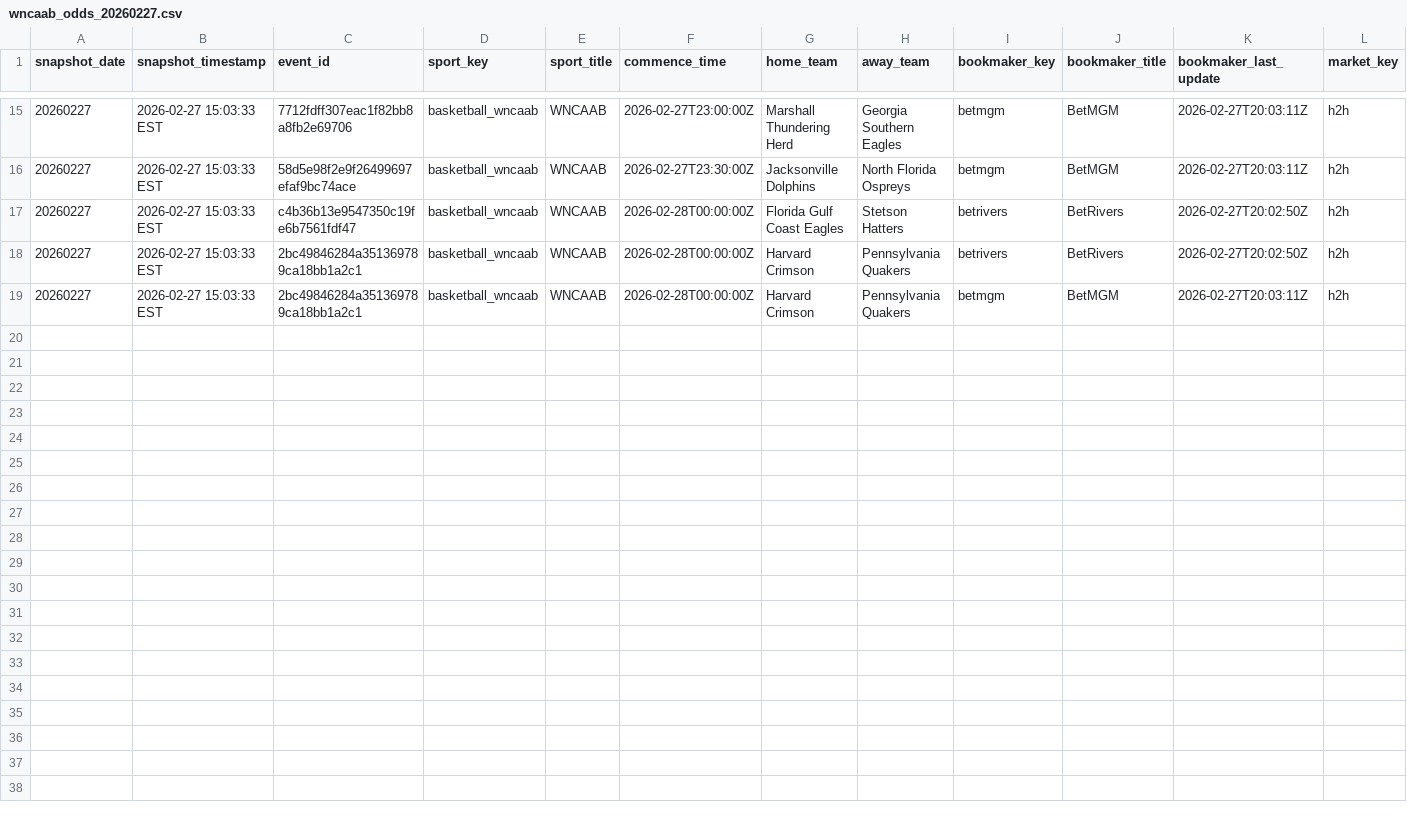
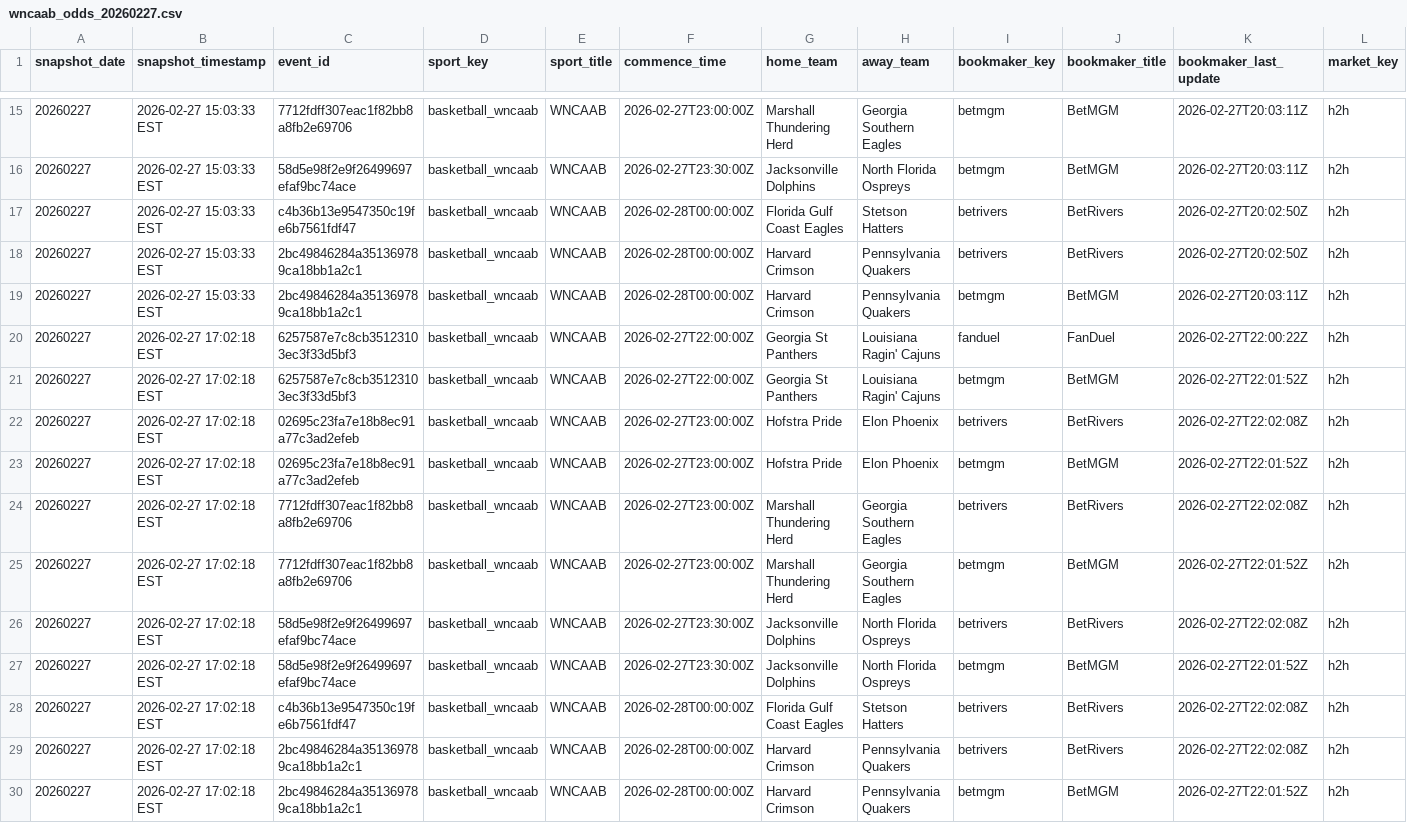
Before and after one commit to shmcminn/nicar26-github-actions, a CSV file: data/wncaab_odds_20260227.csv, drawn as a sheet; only a part is shown, gaps mark what is left out; rows hold the shown columns only; the diff names each change by its address in the sheet, - before the commit and + after, or states it on an @@ line.

```diff
--- a/data/wncaab_odds_20260227.csv
+++ b/data/wncaab_odds_20260227.csv
+row 20: 20260227 | 2026-02-27 17:02:18 EST | 6257587e7c8cb35123103ec3f33d5bf3 | basketball_wncaab | WNCAAB | 2026-02-27T22:00:00Z | Georgia St Panthers | Louisiana Ragin' Cajuns | fanduel | FanDuel | 2026-02-27T22:00:22Z | h2h
+row 21: 20260227 | 2026-02-27 17:02:18 EST | 6257587e7c8cb35123103ec3f33d5bf3 | basketball_wncaab | WNCAAB | 2026-02-27T22:00:00Z | Georgia St Panthers | Louisiana Ragin' Cajuns | betmgm | BetMGM | 2026-02-27T22:01:52Z | h2h
+row 22: 20260227 | 2026-02-27 17:02:18 EST | 02695c23fa7e18b8ec91a77c3ad2efeb | basketball_wncaab | WNCAAB | 2026-02-27T23:00:00Z | Hofstra Pride | Elon Phoenix | betrivers | BetRivers | 2026-02-27T22:02:08Z | h2h
+row 23: 20260227 | 2026-02-27 17:02:18 EST | 02695c23fa7e18b8ec91a77c3ad2efeb | basketball_wncaab | WNCAAB | 2026-02-27T23:00:00Z | Hofstra Pride | Elon Phoenix | betmgm | BetMGM | 2026-02-27T22:01:52Z | h2h
+row 24: 20260227 | 2026-02-27 17:02:18 EST | 7712fdff307eac1f82bb8a8fb2e69706 | basketball_wncaab | WNCAAB | 2026-02-27T23:00:00Z | Marshall Thundering Herd | Georgia Southern Eagles | betrivers | BetRivers | 2026-02-27T22:02:08Z | h2h
+row 25: 20260227 | 2026-02-27 17:02:18 EST | 7712fdff307eac1f82bb8a8fb2e69706 | basketball_wncaab | WNCAAB | 2026-02-27T23:00:00Z | Marshall Thundering Herd | Georgia Southern Eagles | betmgm | BetMGM | 2026-02-27T22:01:52Z | h2h
+row 26: 20260227 | 2026-02-27 17:02:18 EST | 58d5e98f2e9f26499697efaf9bc74ace | basketball_wncaab | WNCAAB | 2026-02-27T23:30:00Z | Jacksonville Dolphins | North Florida Ospreys | betrivers | BetRivers | 2026-02-27T22:02:08Z | h2h
+row 27: 20260227 | 2026-02-27 17:02:18 EST | 58d5e98f2e9f26499697efaf9bc74ace | basketball_wncaab | WNCAAB | 2026-02-27T23:30:00Z | Jacksonville Dolphins | North Florida Ospreys | betmgm | BetMGM | 2026-02-27T22:01:52Z | h2h
+row 28: 20260227 | 2026-02-27 17:02:18 EST | c4b36b13e9547350c19fe6b7561fdf47 | basketball_wncaab | WNCAAB | 2026-02-28T00:00:00Z | Florida Gulf Coast Eagles | Stetson Hatters | betrivers | BetRivers | 2026-02-27T22:02:08Z | h2h
+row 29: 20260227 | 2026-02-27 17:02:18 EST | 2bc49846284a351369789ca18bb1a2c1 | basketball_wncaab | WNCAAB | 2026-02-28T00:00:00Z | Harvard Crimson | Pennsylvania Quakers | betrivers | BetRivers | 2026-02-27T22:02:08Z | h2h
+row 30: 20260227 | 2026-02-27 17:02:18 EST | 2bc49846284a351369789ca18bb1a2c1 | basketball_wncaab | WNCAAB | 2026-02-28T00:00:00Z | Harvard Crimson | Pennsylvania Quakers | betmgm | BetMGM | 2026-02-27T22:01:52Z | h2h
```
Also changed, not shown: 1 other file.
